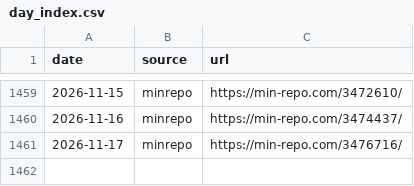
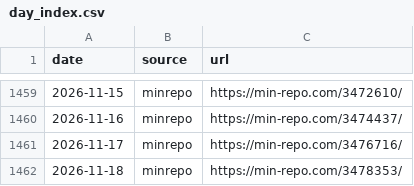
Before and after one commit to koukikoukisanosano-ai/hana-toyokawa, a CSV file: data/day_index.csv, drawn as a sheet; only a part is shown, gaps mark what is left out; the diff names each change by its address in the sheet, - before the commit and + after, or states it on an @@ line.

```diff
--- a/data/day_index.csv
+++ b/data/day_index.csv
+row 1462: 2026-11-18 | minrepo | https://min-repo.com/3478353/
```
Also changed, not shown: data/fetch_log.csv, data/hall_days.csv, 7 other files.
